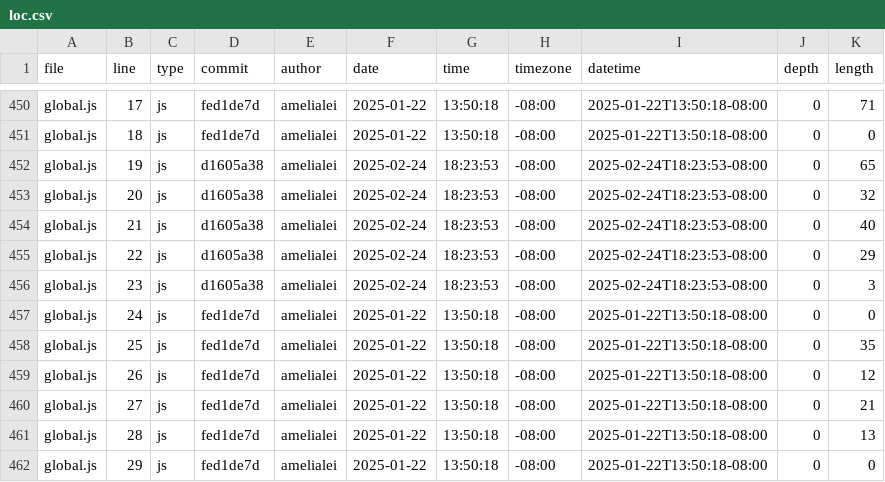
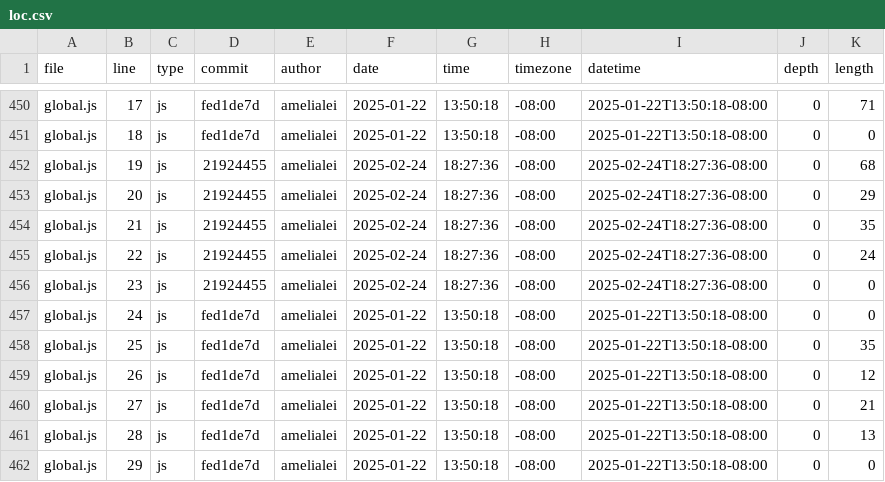
Before and after one commit to amelialei/portfolio, a CSV file: meta/loc.csv, drawn as a sheet; only a part is shown, gaps mark what is left out.

```diff
--- a/meta/loc.csv
+++ b/meta/loc.csv
@@ -451,7 +451,7 @@ global.js,17,js,fed1de7d,amelialei,2025-01-22,13:50:18,-08:00,2025-01-22T13:50:1
 global.js,18,js,fed1de7d,amelialei,2025-01-22,13:50:18,-08:00,2025-01-22T13:50:18-08:00,0,0
-global.js,19,js,d1605a38,amelialei,2025-02-24,18:23:53,-08:00,2025-02-24T18:23:53-08:00,0,65
-global.js,20,js,d1605a38,amelialei,2025-02-24,18:23:53,-08:00,2025-02-24T18:23:53-08:00,0,32
-global.js,21,js,d1605a38,amelialei,2025-02-24,18:23:53,-08:00,2025-02-24T18:23:53-08:00,0,40
-global.js,22,js,d1605a38,amelialei,2025-02-24,18:23:53,-08:00,2025-02-24T18:23:53-08:00,0,29
-global.js,23,js,d1605a38,amelialei,2025-02-24,18:23:53,-08:00,2025-02-24T18:23:53-08:00,0,3
+global.js,19,js,21924455,amelialei,2025-02-24,18:27:36,-08:00,2025-02-24T18:27:36-08:00,0,68
+global.js,20,js,21924455,amelialei,2025-02-24,18:27:36,-08:00,2025-02-24T18:27:36-08:00,0,29
+global.js,21,js,21924455,amelialei,2025-02-24,18:27:36,-08:00,2025-02-24T18:27:36-08:00,0,35
+global.js,22,js,21924455,amelialei,2025-02-24,18:27:36,-08:00,2025-02-24T18:27:36-08:00,0,24
+global.js,23,js,21924455,amelialei,2025-02-24,18:27:36,-08:00,2025-02-24T18:27:36-08:00,0,0
 global.js,24,js,fed1de7d,amelialei,2025-01-22,13:50:18,-08:00,2025-01-22T13:50:18-08:00,0,0
```
